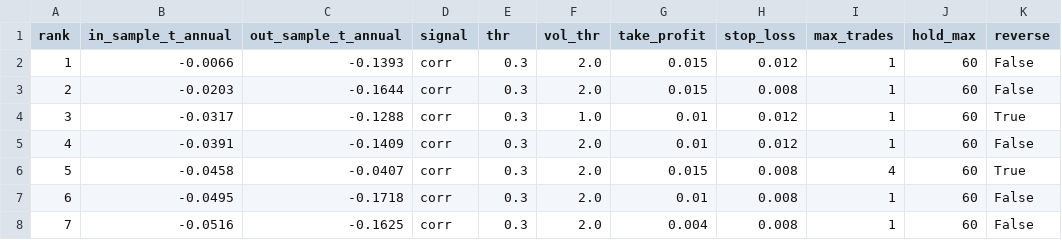
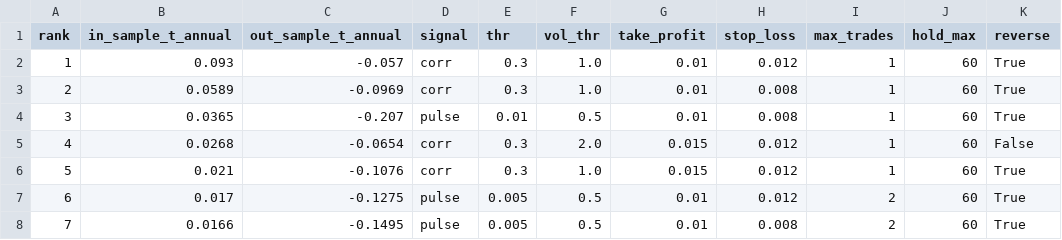
Before and after one commit to MteCode/qmt-quant, a CSV file: models/t0_divergence/600711_walkforward.csv, drawn as a sheet; only a part is shown; the diff covers the shown part only.

```diff
--- a/models/t0_divergence/600711_walkforward.csv
+++ b/models/t0_divergence/600711_walkforward.csv
@@ -1,8 +1,8 @@
 rank,in_sample_t_annual,out_sample_t_annual,signal,thr,vol_thr,take_profit,stop_loss,max_trades,hold_max,reverse
-1,-0.0066,-0.1393,corr,0.3,2.0,0.015,0.012,1,60,False
-2,-0.0203,-0.1644,corr,0.3,2.0,0.015,0.008,1,60,False
-3,-0.0317,-0.1288,corr,0.3,1.0,0.01,0.012,1,60,True
-4,-0.0391,-0.1409,corr,0.3,2.0,0.01,0.012,1,60,False
-5,-0.0458,-0.0407,corr,0.3,2.0,0.015,0.008,4,60,True
-6,-0.0495,-0.1718,corr,0.3,2.0,0.01,0.008,1,60,False
-7,-0.0516,-0.1625,corr,0.3,2.0,0.004,0.008,1,60,False
+1,0.093,-0.057,corr,0.3,1.0,0.01,0.012,1,60,True
+2,0.0589,-0.0969,corr,0.3,1.0,0.01,0.008,1,60,True
+3,0.0365,-0.207,pulse,0.01,0.5,0.01,0.008,1,60,True
+4,0.0268,-0.0654,corr,0.3,2.0,0.015,0.012,1,60,False
+5,0.021,-0.1076,corr,0.3,1.0,0.015,0.012,1,60,True
+6,0.017,-0.1275,pulse,0.005,0.5,0.01,0.012,2,60,True
+7,0.0166,-0.1495,pulse,0.005,0.5,0.01,0.008,2,60,True
```
Also changed, not shown: 15 edited cells elsewhere in this file, models/t0_divergence/600711_best_daily.csv, 5 other files.
